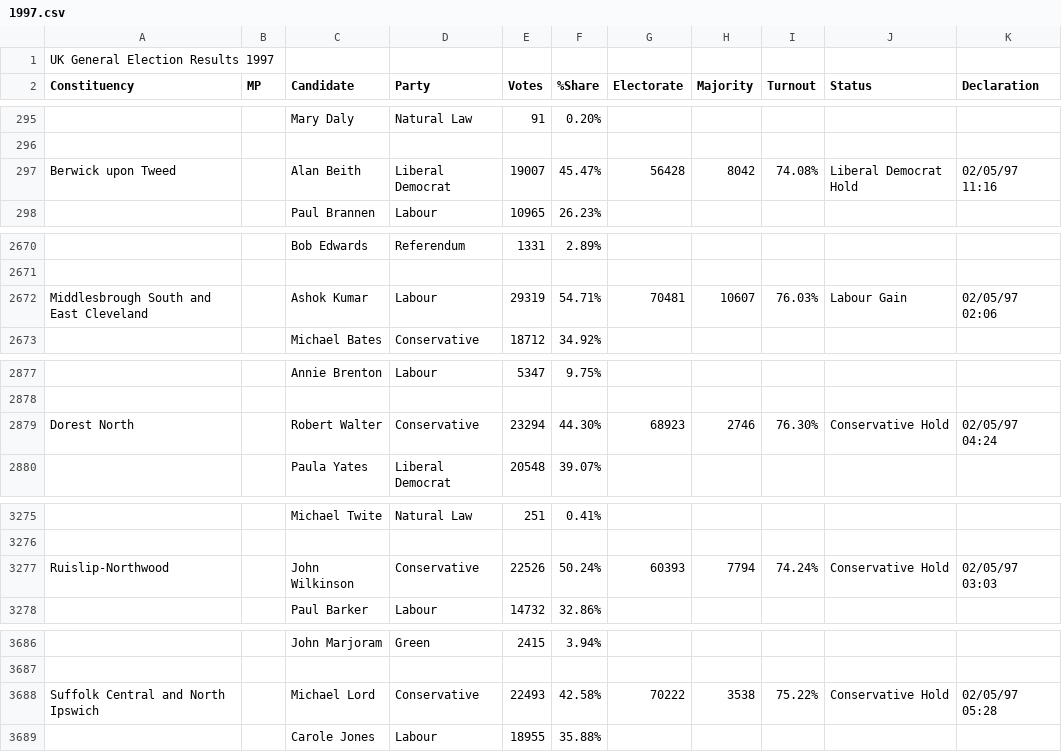
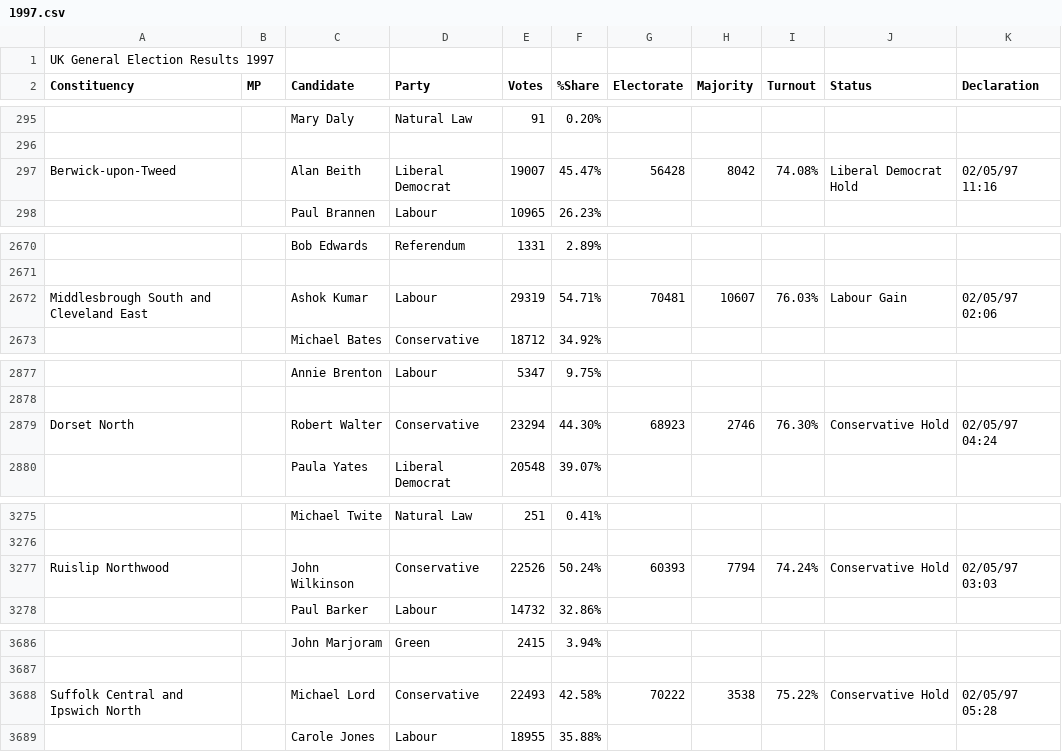
Before and after one commit to particleist/psephology, a CSV file: data/csv/1997.csv, drawn as a sheet; only a part is shown, gaps mark what is left out; the diff covers the shown part only; the diff names each change by its address in the sheet, - before the commit and + after, or states it on an @@ line.

```diff
--- a/data/csv/1997.csv
+++ b/data/csv/1997.csv
-A297 (Constituency): Berwick upon Tweed
+A297 (Constituency): Berwick-upon-Tweed
-A2672 (Constituency): Middlesbrough South and East Cleveland
+A2672 (Constituency): Middlesbrough South and Cleveland East
-A2879 (Constituency): Dorest North
+A2879 (Constituency): Dorset North
-A3277 (Constituency): Ruislip-Northwood
+A3277 (Constituency): Ruislip Northwood
-A3688 (Constituency): Suffolk Central and North Ipswich
+A3688 (Constituency): Suffolk Central and Ipswich North
```
Also changed, not shown: 1 edited cell elsewhere in this file, data/csv/1992.csv, data/csv/2001.csv, 9 other files.
